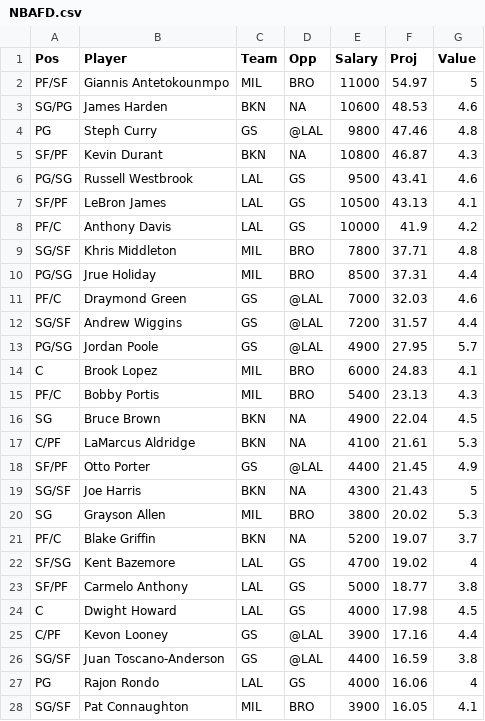
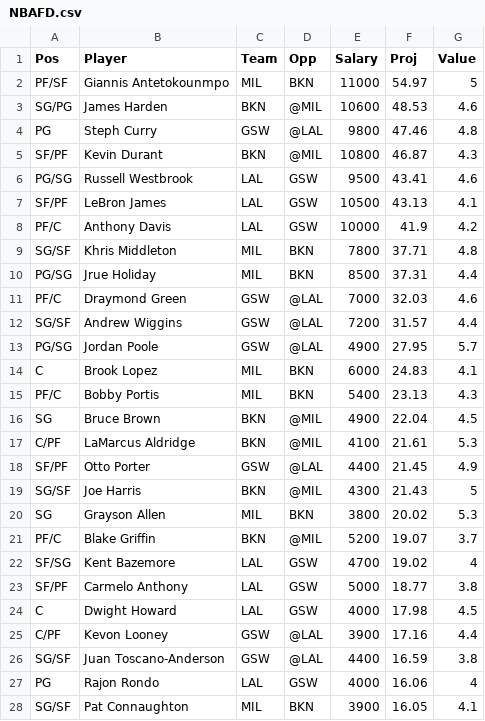
Before and after one commit to wetalkfantasysports/dfsstacking, a CSV file: www/NBAFD.csv, drawn as a sheet; only a part is shown; the diff covers the shown part only.

```diff
--- a/www/NBAFD.csv
+++ b/www/NBAFD.csv
@@ -1,28 +1,28 @@
 "Pos","Player","Team","Opp","Salary","Proj","Value"
-"PF/SF","Giannis Antetokounmpo","MIL","BRO",11000,54.97,5
-"SG/PG","James Harden","BKN",NA,10600,48.53,4.6
-"PG","Steph Curry","GS","@LAL",9800,47.46,4.8
-"SF/PF","Kevin Durant","BKN",NA,10800,46.87,4.3
-"PG/SG","Russell Westbrook","LAL","GS",9500,43.41,4.6
-"SF/PF","LeBron James","LAL","GS",10500,43.13,4.1
-"PF/C","Anthony Davis","LAL","GS",10000,41.9,4.2
-"SG/SF","Khris Middleton","MIL","BRO",7800,37.71,4.8
-"PG/SG","Jrue Holiday","MIL","BRO",8500,37.31,4.4
-"PF/C","Draymond Green","GS","@LAL",7000,32.03,4.6
-"SG/SF","Andrew Wiggins","GS","@LAL",7200,31.57,4.4
-"PG/SG","Jordan Poole","GS","@LAL",4900,27.95,5.7
-"C","Brook Lopez","MIL","BRO",6000,24.83,4.1
-"PF/C","Bobby Portis","MIL","BRO",5400,23.13,4.3
-"SG","Bruce Brown","BKN",NA,4900,22.04,4.5
-"C/PF","LaMarcus Aldridge","BKN",NA,4100,21.61,5.3
-"SF/PF","Otto Porter","GS","@LAL",4400,21.45,4.9
-"SG/SF","Joe Harris","BKN",NA,4300,21.43,5
-"SG","Grayson Allen","MIL","BRO",3800,20.02,5.3
-"PF/C","Blake Griffin","BKN",NA,5200,19.07,3.7
-"SF/SG","Kent Bazemore","LAL","GS",4700,19.02,4
-"SF/PF","Carmelo Anthony","LAL","GS",5000,18.77,3.8
-"C","Dwight Howard","LAL","GS",4000,17.98,4.5
-"C/PF","Kevon Looney","GS","@LAL",3900,17.16,4.4
-"SG/SF","Juan Toscano-Anderson","GS","@LAL",4400,16.59,3.8
-"PG","Rajon Rondo","LAL","GS",4000,16.06,4
-"SG/SF","Pat Connaughton","MIL","BRO",3900,16.05,4.1
+"PF/SF","Giannis Antetokounmpo","MIL","BKN",11000,54.97,5
+"SG/PG","James Harden","BKN","@MIL",10600,48.53,4.6
+"PG","Steph Curry","GSW","@LAL",9800,47.46,4.8
+"SF/PF","Kevin Durant","BKN","@MIL",10800,46.87,4.3
+"PG/SG","Russell Westbrook","LAL","GSW",9500,43.41,4.6
+"SF/PF","LeBron James","LAL","GSW",10500,43.13,4.1
+"PF/C","Anthony Davis","LAL","GSW",10000,41.9,4.2
+"SG/SF","Khris Middleton","MIL","BKN",7800,37.71,4.8
+"PG/SG","Jrue Holiday","MIL","BKN",8500,37.31,4.4
+"PF/C","Draymond Green","GSW","@LAL",7000,32.03,4.6
+"SG/SF","Andrew Wiggins","GSW","@LAL",7200,31.57,4.4
+"PG/SG","Jordan Poole","GSW","@LAL",4900,27.95,5.7
+"C","Brook Lopez","MIL","BKN",6000,24.83,4.1
+"PF/C","Bobby Portis","MIL","BKN",5400,23.13,4.3
+"SG","Bruce Brown","BKN","@MIL",4900,22.04,4.5
+"C/PF","LaMarcus Aldridge","BKN","@MIL",4100,21.61,5.3
+"SF/PF","Otto Porter","GSW","@LAL",4400,21.45,4.9
+"SG/SF","Joe Harris","BKN","@MIL",4300,21.43,5
+"SG","Grayson Allen","MIL","BKN",3800,20.02,5.3
+"PF/C","Blake Griffin","BKN","@MIL",5200,19.07,3.7
+"SF/SG","Kent Bazemore","LAL","GSW",4700,19.02,4
+"SF/PF","Carmelo Anthony","LAL","GSW",5000,18.77,3.8
+"C","Dwight Howard","LAL","GSW",4000,17.98,4.5
+"C/PF","Kevon Looney","GSW","@LAL",3900,17.16,4.4
+"SG/SF","Juan Toscano-Anderson","GSW","@LAL",4400,16.59,3.8
+"PG","Rajon Rondo","LAL","GSW",4000,16.06,4
+"SG/SF","Pat Connaughton","MIL","BKN",3900,16.05,4.1
```
Also changed, not shown: 1 removed row and 20 edited cells elsewhere in this file, www/NBADK.csv.
